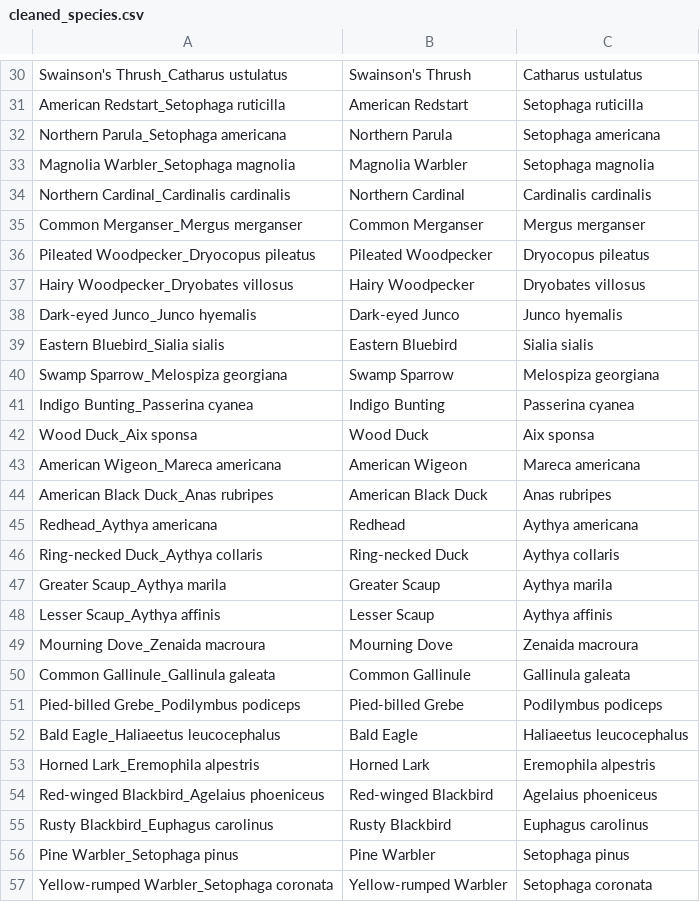
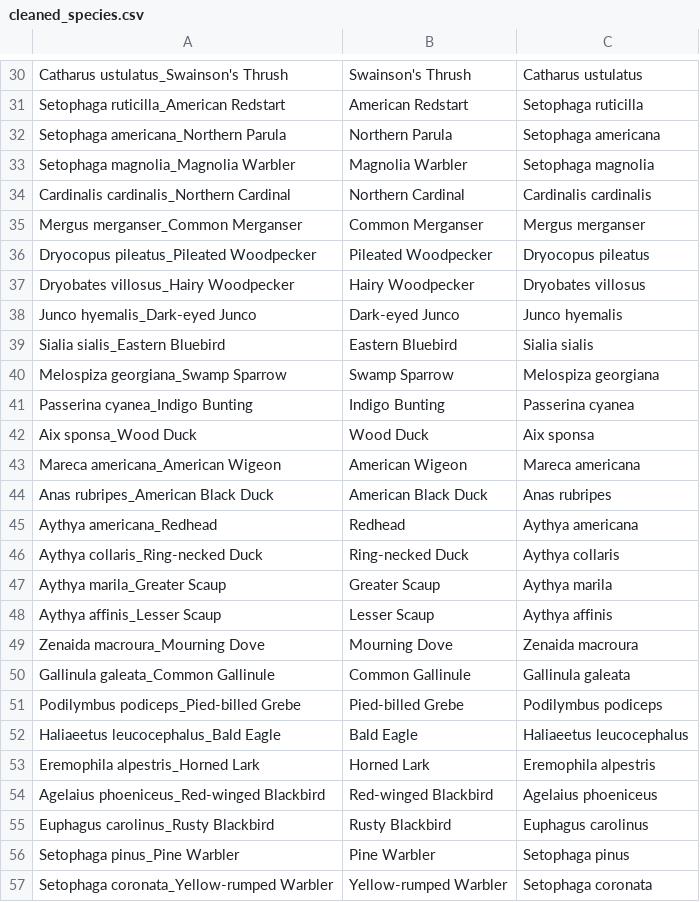
Before and after one commit to adfauth/Stat-SYE, a CSV file: cleaned_species.csv, drawn as a sheet; only a part is shown, gaps mark what is left out; the diff covers the shown part only; the diff names each change by its address in the sheet, - before the commit and + after, or states it on an @@ line.

```diff
--- a/cleaned_species.csv
+++ b/cleaned_species.csv
-A30: Swainson's Thrush_Catharus ustulatus
+A30: Catharus ustulatus_Swainson's Thrush
-A31: American Redstart_Setophaga ruticilla
+A31: Setophaga ruticilla_American Redstart
-A32: Northern Parula_Setophaga americana
+A32: Setophaga americana_Northern Parula
-A33: Magnolia Warbler_Setophaga magnolia
+A33: Setophaga magnolia_Magnolia Warbler
-A34: Northern Cardinal_Cardinalis cardinalis
+A34: Cardinalis cardinalis_Northern Cardinal
-A35: Common Merganser_Mergus merganser
+A35: Mergus merganser_Common Merganser
-A36: Pileated Woodpecker_Dryocopus pileatus
+A36: Dryocopus pileatus_Pileated Woodpecker
-A37: Hairy Woodpecker_Dryobates villosus
+A37: Dryobates villosus_Hairy Woodpecker
-A38: Dark-eyed Junco_Junco hyemalis
+A38: Junco hyemalis_Dark-eyed Junco
-A39: Eastern Bluebird_Sialia sialis
+A39: Sialia sialis_Eastern Bluebird
-A40: Swamp Sparrow_Melospiza georgiana
+A40: Melospiza georgiana_Swamp Sparrow
-A41: Indigo Bunting_Passerina cyanea
+A41: Passerina cyanea_Indigo Bunting
-A42: Wood Duck_Aix sponsa
+A42: Aix sponsa_Wood Duck
-A43: American Wigeon_Mareca americana
+A43: Mareca americana_American Wigeon
-A44: American Black Duck_Anas rubripes
+A44: Anas rubripes_American Black Duck
-A45: Redhead_Aythya americana
+A45: Aythya americana_Redhead
-A46: Ring-necked Duck_Aythya collaris
+A46: Aythya collaris_Ring-necked Duck
-A47: Greater Scaup_Aythya marila
+A47: Aythya marila_Greater Scaup
-A48: Lesser Scaup_Aythya affinis
+A48: Aythya affinis_Lesser Scaup
-A49: Mourning Dove_Zenaida macroura
+A49: Zenaida macroura_Mourning Dove
-A50: Common Gallinule_Gallinula galeata
+A50: Gallinula galeata_Common Gallinule
-A51: Pied-billed Grebe_Podilymbus podiceps
+A51: Podilymbus podiceps_Pied-billed Grebe
-A52: Bald Eagle_Haliaeetus leucocephalus
+A52: Haliaeetus leucocephalus_Bald Eagle
-A53: Horned Lark_Eremophila alpestris
+A53: Eremophila alpestris_Horned Lark
-A54: Red-winged Blackbird_Agelaius phoeniceus
+A54: Agelaius phoeniceus_Red-winged Blackbird
-A55: Rusty Blackbird_Euphagus carolinus
+A55: Euphagus carolinus_Rusty Blackbird
-A56: Pine Warbler_Setophaga pinus
+A56: Setophaga pinus_Pine Warbler
-A57: Yellow-rumped Warbler_Setophaga coronata
+A57: Setophaga coronata_Yellow-rumped Warbler
```
Also changed, not shown: 145 edited cells elsewhere in this file.
